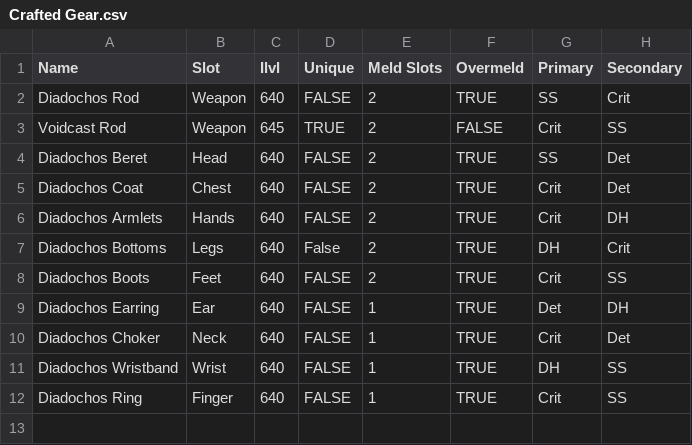
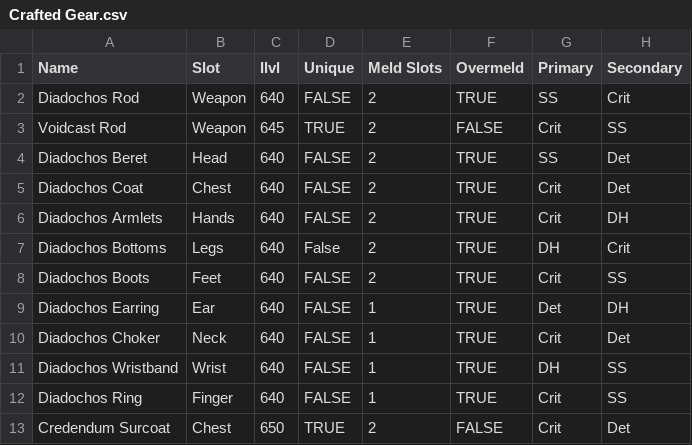
Before and after one commit to L9Sneaky/blmCalc_sneaky, a CSV file: XIVBLM/6.4/Crafted Gear.csv, drawn as a sheet; the diff names each change by its address in the sheet, - before the commit and + after, or states it on an @@ line.

```diff
--- a/XIVBLM/6.4/Crafted Gear.csv
+++ b/XIVBLM/6.4/Crafted Gear.csv
+row 13: Credendum Surcoat | Chest | 650 | TRUE | 2 | FALSE | Crit | Det
```
Also changed, not shown: 8 other files.
